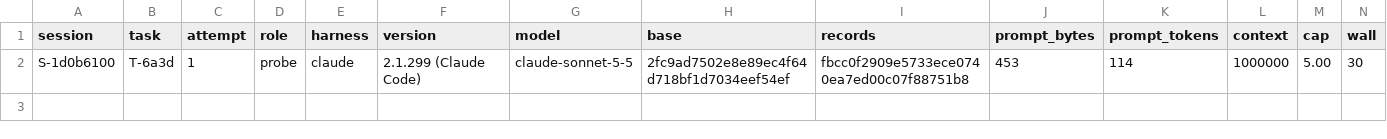
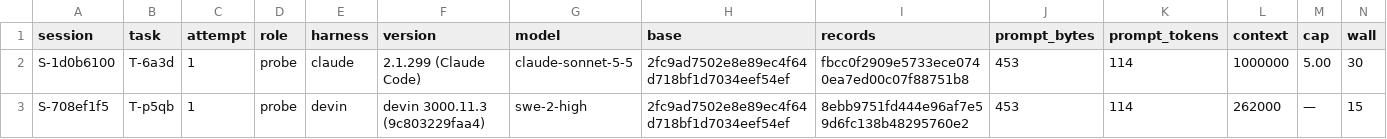
Before and after one commit to pharzam/layup-uat-m2d, a TSV file: sessions.tsv, drawn as a sheet; only a part is shown; rows hold the shown columns only; the diff names each change by its address in the sheet, - before the commit and + after, or states it on an @@ line.

```diff
--- a/sessions.tsv
+++ b/sessions.tsv
+row 3: S-708ef1f5 | T-p5qb | 1 | probe | devin | devin 3000.11.3 (9c803229faa4) | swe-2-high | 2fc9ad7502e8e89ec4f64d718bf1d7034eef54ef | 8ebb9751fd444e96af7e59d6fc138b48295760e2 | 453 | 114 | 262000 | — | 15
```
